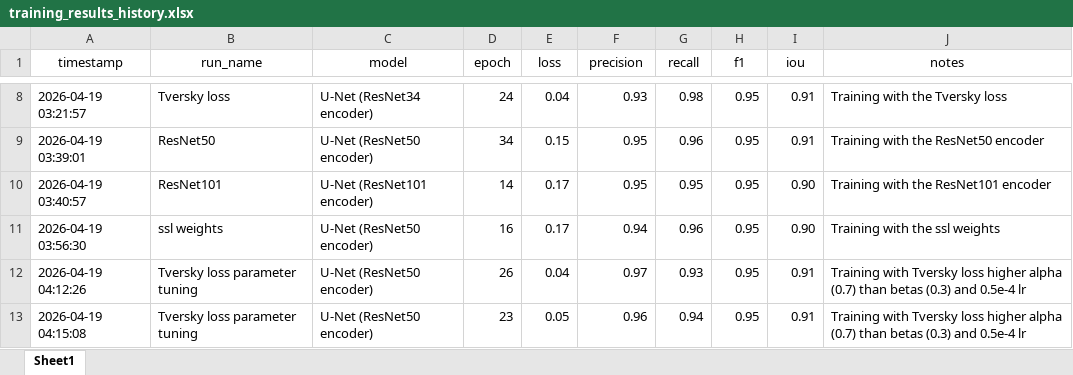
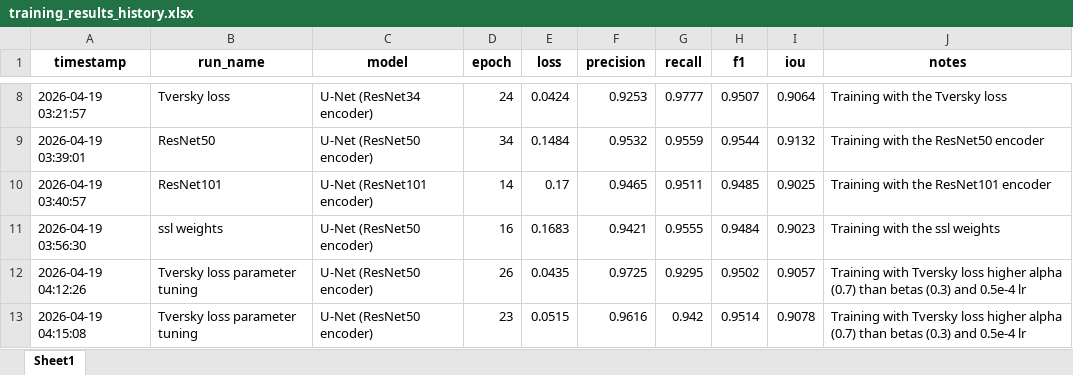
Before and after one commit to Magic-Master420/COMP9517-Group-Project, an Excel workbook: dl/gn/training_results_history.xlsx, sheet Sheet1, drawn as a sheet; only a part is shown, gaps mark what is left out; values as stored, in another font and other column widths than the file's, no borders; the diff covers the shown part only; the diff names each change by its address in the sheet, - before the commit and + after, or states it on an @@ line.

```diff
--- a/dl/gn/training_results_history.xlsx (sheet Sheet1)
+++ b/dl/gn/training_results_history.xlsx (sheet Sheet1)
-A1:J1 bold: off
+A1:J1 bold: on
-E8 (loss): 0.04
+E8 (loss): 0.0424
-F8 (precision): 0.93
+F8 (precision): 0.9253
-G8 (recall): 0.98
+G8 (recall): 0.9777
-H8 (f1): 0.95
+H8 (f1): 0.9507
-I8 (iou): 0.91
+I8 (iou): 0.9064
-E9 (loss): 0.15
+E9 (loss): 0.1484
-F9 (precision): 0.95
+F9 (precision): 0.9532
-G9 (recall): 0.96
+G9 (recall): 0.9559
-H9 (f1): 0.95
+H9 (f1): 0.9544
-I9 (iou): 0.91
+I9 (iou): 0.9132
-F10 (precision): 0.95
+F10 (precision): 0.9465
-G10 (recall): 0.95
+G10 (recall): 0.9511
-H10 (f1): 0.95
+H10 (f1): 0.9485
-I10 (iou): 0.90
+I10 (iou): 0.9025
-E11 (loss): 0.17
+E11 (loss): 0.1683
-F11 (precision): 0.94
+F11 (precision): 0.9421
-G11 (recall): 0.96
+G11 (recall): 0.9555
-H11 (f1): 0.95
+H11 (f1): 0.9484
-I11 (iou): 0.90
+I11 (iou): 0.9023
-E12 (loss): 0.04
+E12 (loss): 0.0435
-F12 (precision): 0.97
+F12 (precision): 0.9725
-G12 (recall): 0.93
+G12 (recall): 0.9295
-H12 (f1): 0.95
+H12 (f1): 0.9502
-I12 (iou): 0.91
+I12 (iou): 0.9057
-E13 (loss): 0.05
+E13 (loss): 0.0515
-F13 (precision): 0.96
+F13 (precision): 0.9616
-G13 (recall): 0.94
+G13 (recall): 0.942
-H13 (f1): 0.95
+H13 (f1): 0.9514
-I13 (iou): 0.91
+I13 (iou): 0.9078
```
Also changed, not shown: 1 added row and 35 edited cells elsewhere in this sheet.
